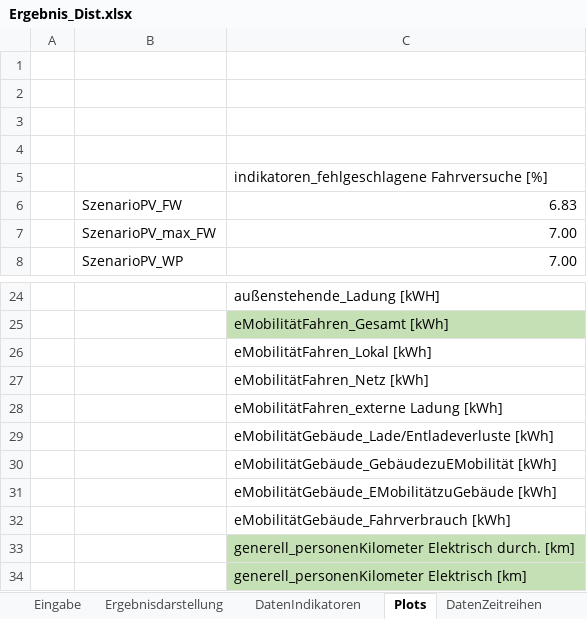
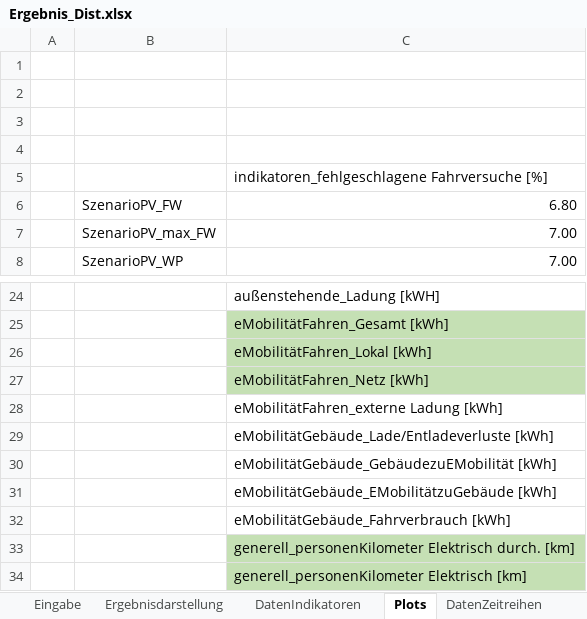
Before and after one commit to marius-coder/EKS, an Excel workbook: PythonApplication3/Ergebnis/Ergebnis_Dist.xlsx, sheet Plots, drawn as a sheet; only a part is shown, gaps mark what is left out; values as stored, in another font and other column widths than the file's, no borders; charts and pictures not drawn; the diff names each change by its address in the sheet, - before the commit and + after, or states it on an @@ line.

```diff
--- a/PythonApplication3/Ergebnis/Ergebnis_Dist.xlsx (sheet Plots)
+++ b/PythonApplication3/Ergebnis/Ergebnis_Dist.xlsx (sheet Plots)
-C6: 6.83
+C6: 6.80
-C26:C27 fill: none
+C26:C27 fill: #C5E0B4
```
Also changed, not shown: sheet DatenIndikatoren, sheet Tabelle2, sheet Ergebnisdarstellung, formulas that keep their value, charts or pictures.
